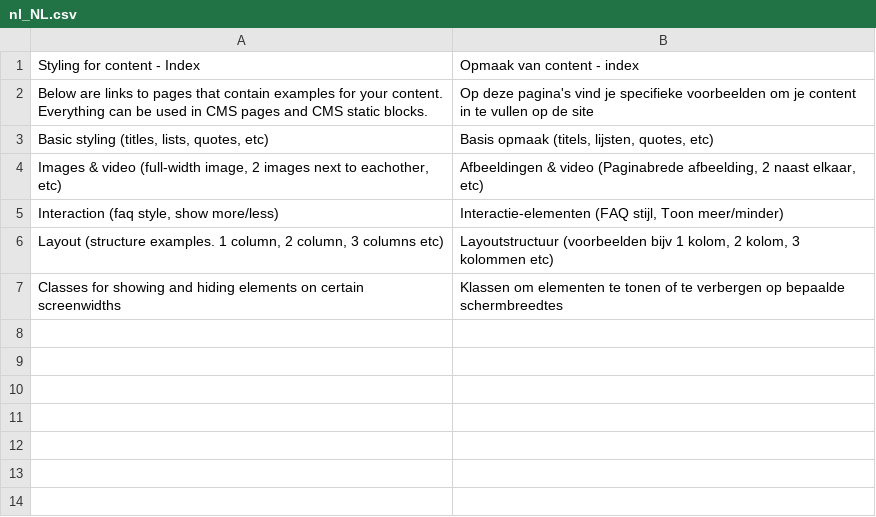
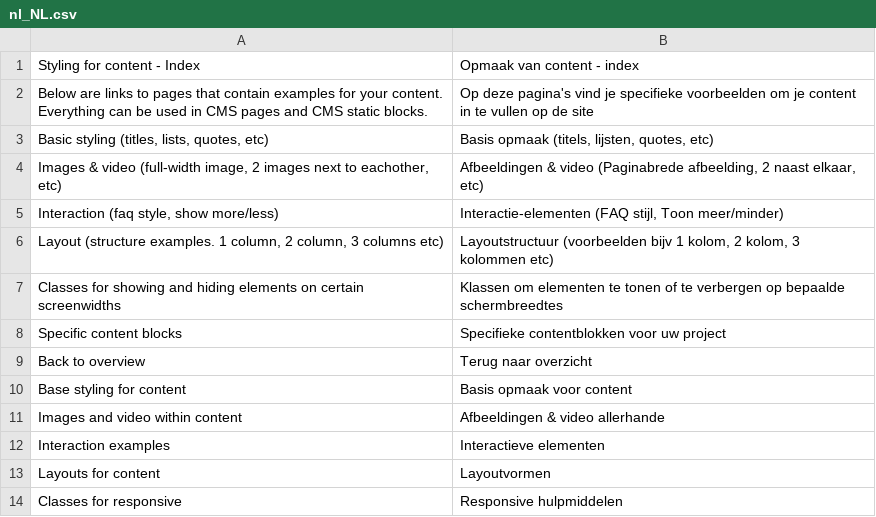
Before and after one commit to studioemma/magento2-module-optimus, a CSV file: i18n/nl_NL.csv, drawn as a sheet.

```diff
--- a/i18n/nl_NL.csv
+++ b/i18n/nl_NL.csv
@@ -7 +7,8 @@
 "Classes for showing and hiding elements on certain screenwidths","Klassen om elementen te tonen of te verbergen op bepaalde schermbreedtes"
+"Specific content blocks","Specifieke contentblokken voor uw project"
+"Back to overview","Terug naar overzicht"
+"Base styling for content","Basis opmaak voor content"
+"Images and video within content","Afbeeldingen & video allerhande"
+"Interaction examples","Interactieve elementen"
+"Layouts for content","Layoutvormen"
+"Classes for responsive","Responsive hulpmiddelen"
```
Also changed, not shown: 11 other files.
